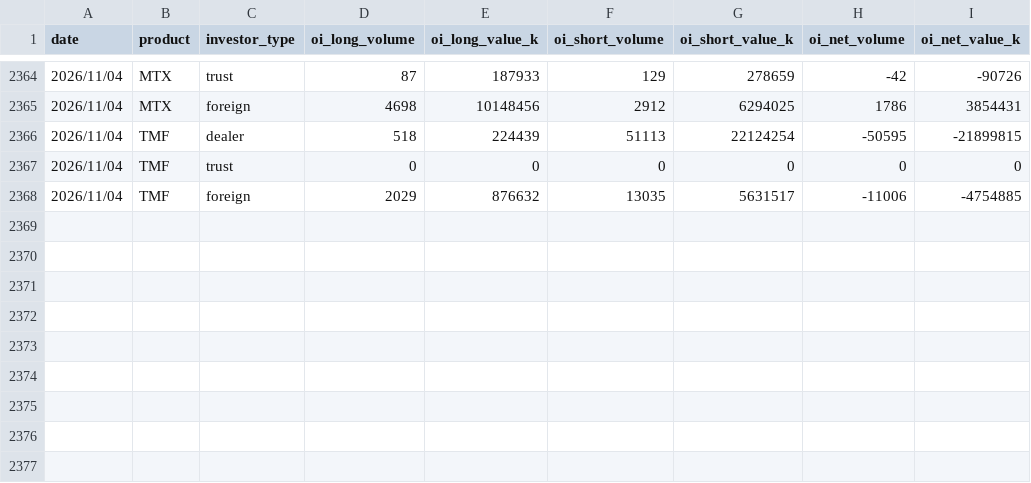
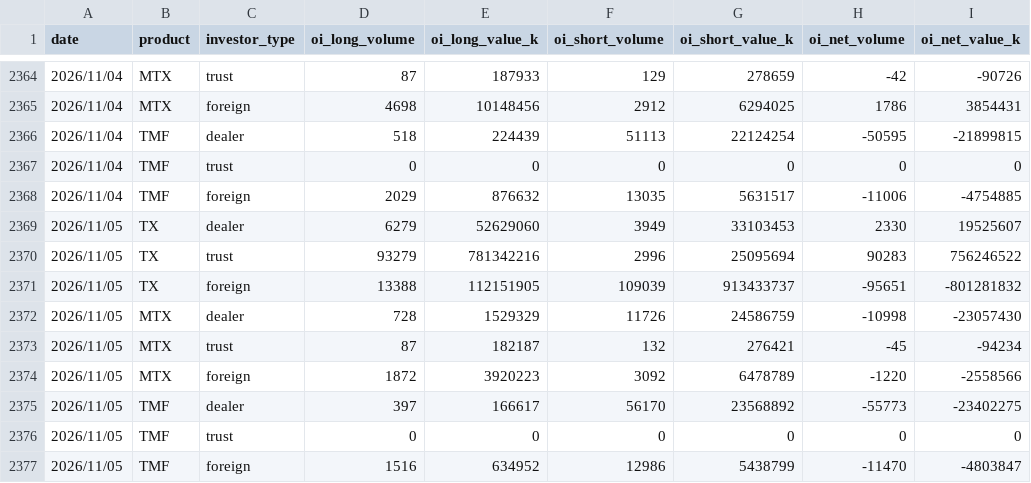
Before and after one commit to uptronyx-debug/taifex-oi-scraper, a CSV file: data/fut_oi.csv, drawn as a sheet; only a part is shown, gaps mark what is left out.

```diff
--- a/data/fut_oi.csv
+++ b/data/fut_oi.csv
@@ -2368 +2368,10 @@ date,product,investor_type,oi_long_volume,oi_long_value_k,oi_short_volume,oi_sho
 2026/11/04,TMF,foreign,2029,876632,13035,5631517,-11006,-4754885
+2026/11/05,TX,dealer,6279,52629060,3949,33103453,2330,19525607
+2026/11/05,TX,trust,93279,781342216,2996,25095694,90283,756246522
+2026/11/05,TX,foreign,13388,112151905,109039,913433737,-95651,-801281832
+2026/11/05,MTX,dealer,728,1529329,11726,24586759,-10998,-23057430
+2026/11/05,MTX,trust,87,182187,132,276421,-45,-94234
+2026/11/05,MTX,foreign,1872,3920223,3092,6478789,-1220,-2558566
+2026/11/05,TMF,dealer,397,166617,56170,23568892,-55773,-23402275
+2026/11/05,TMF,trust,0,0,0,0,0,0
+2026/11/05,TMF,foreign,1516,634952,12986,5438799,-11470,-4803847
```
Also changed, not shown: data/txo_oi.csv.
